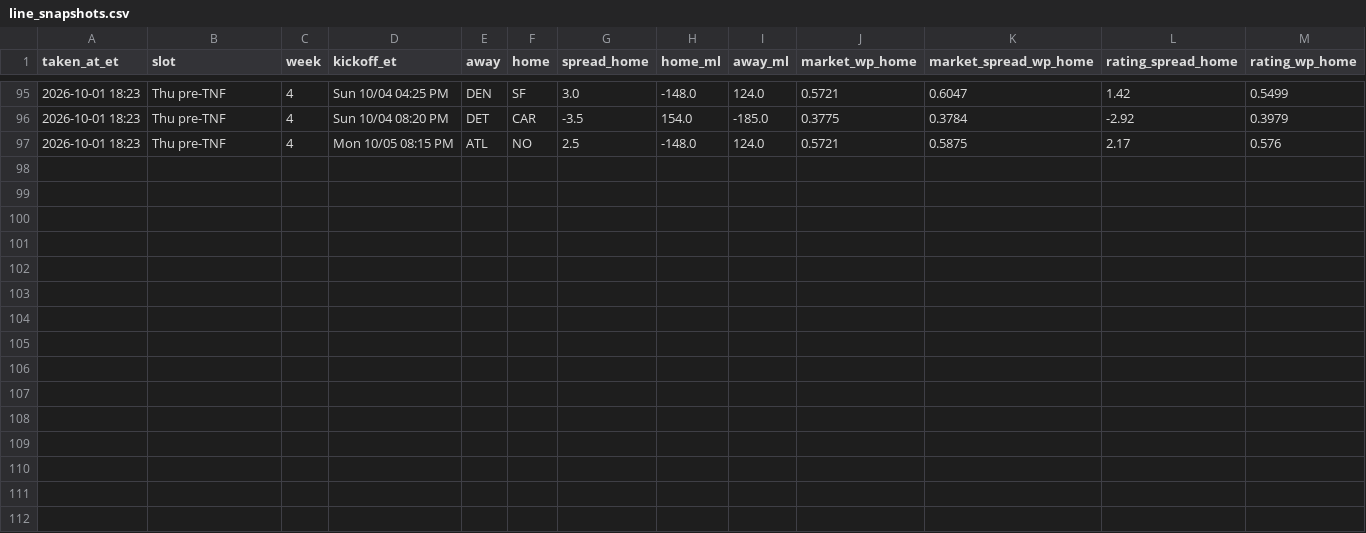
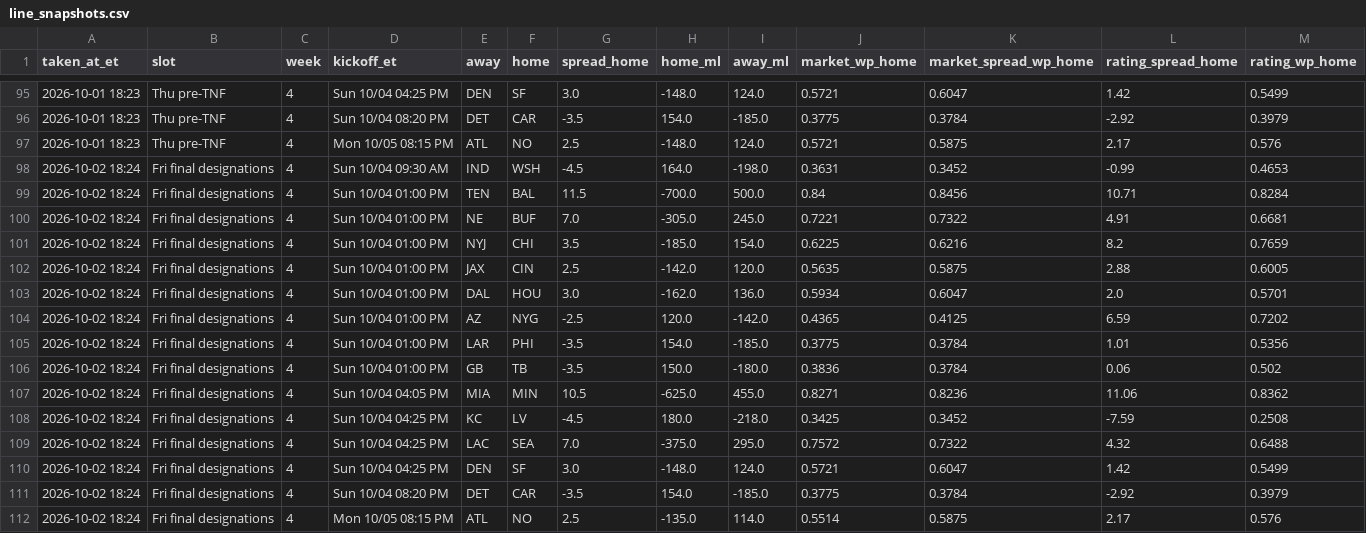
Before and after one commit to dprouty042/survivor, a CSV file: data/line_snapshots.csv, drawn as a sheet; only a part is shown, gaps mark what is left out.

Commit message:
Data update Fri Oct 02 06:24 PM ET

```diff
--- a/data/line_snapshots.csv
+++ b/data/line_snapshots.csv
@@ -97 +97,16 @@ taken_at_et,slot,week,kickoff_et,away,home,spread_home,home_ml,away_ml,market_wp
 2026-10-01 18:23,Thu pre-TNF,4,Mon 10/05 08:15 PM,ATL,NO,2.5,-148.0,124.0,0.5721,0.5875,2.17,0.576
+2026-10-02 18:24,Fri final designations,4,Sun 10/04 09:30 AM,IND,WSH,-4.5,164.0,-198.0,0.3631,0.3452,-0.99,0.4653
+2026-10-02 18:24,Fri final designations,4,Sun 10/04 01:00 PM,TEN,BAL,11.5,-700.0,500.0,0.84,0.8456,10.71,0.8284
+2026-10-02 18:24,Fri final designations,4,Sun 10/04 01:00 PM,NE,BUF,7.0,-305.0,245.0,0.7221,0.7322,4.91,0.6681
+2026-10-02 18:24,Fri final designations,4,Sun 10/04 01:00 PM,NYJ,CHI,3.5,-185.0,154.0,0.6225,0.6216,8.2,0.7659
+2026-10-02 18:24,Fri final designations,4,Sun 10/04 01:00 PM,JAX,CIN,2.5,-142.0,120.0,0.5635,0.5875,2.88,0.6005
+2026-10-02 18:24,Fri final designations,4,Sun 10/04 01:00 PM,DAL,HOU,3.0,-162.0,136.0,0.5934,0.6047,2.0,0.5701
+2026-10-02 18:24,Fri final designations,4,Sun 10/04 01:00 PM,AZ,NYG,-2.5,120.0,-142.0,0.4365,0.4125,6.59,0.7202
+2026-10-02 18:24,Fri final designations,4,Sun 10/04 01:00 PM,LAR,PHI,-3.5,154.0,-185.0,0.3775,0.3784,1.01,0.5356
+2026-10-02 18:24,Fri final designations,4,Sun 10/04 01:00 PM,GB,TB,-3.5,150.0,-180.0,0.3836,0.3784,0.06,0.502
+2026-10-02 18:24,Fri final designations,4,Sun 10/04 04:05 PM,MIA,MIN,10.5,-625.0,455.0,0.8271,0.8236,11.06,0.8362
+2026-10-02 18:24,Fri final designations,4,Sun 10/04 04:25 PM,KC,LV,-4.5,180.0,-218.0,0.3425,0.3452,-7.59,0.2508
+2026-10-02 18:24,Fri final designations,4,Sun 10/04 04:25 PM,LAC,SEA,7.0,-375.0,295.0,0.7572,0.7322,4.32,0.6488
+2026-10-02 18:24,Fri final designations,4,Sun 10/04 04:25 PM,DEN,SF,3.0,-148.0,124.0,0.5721,0.6047,1.42,0.5499
+2026-10-02 18:24,Fri final designations,4,Sun 10/04 08:20 PM,DET,CAR,-3.5,154.0,-185.0,0.3775,0.3784,-2.92,0.3979
+2026-10-02 18:24,Fri final designations,4,Mon 10/05 08:15 PM,ATL,NO,2.5,-135.0,114.0,0.5514,0.5875,2.17,0.576
```
Also changed, not shown: data/power_rankings.csv, data/power_rankings_history.csv, 8 other files.
